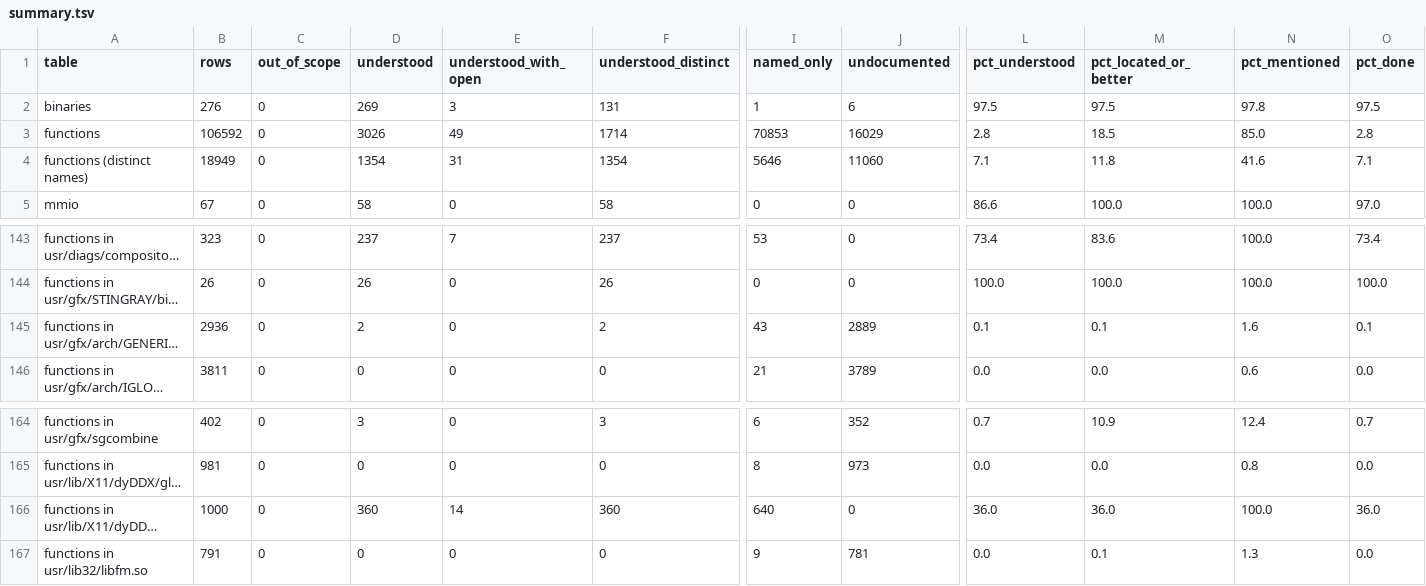
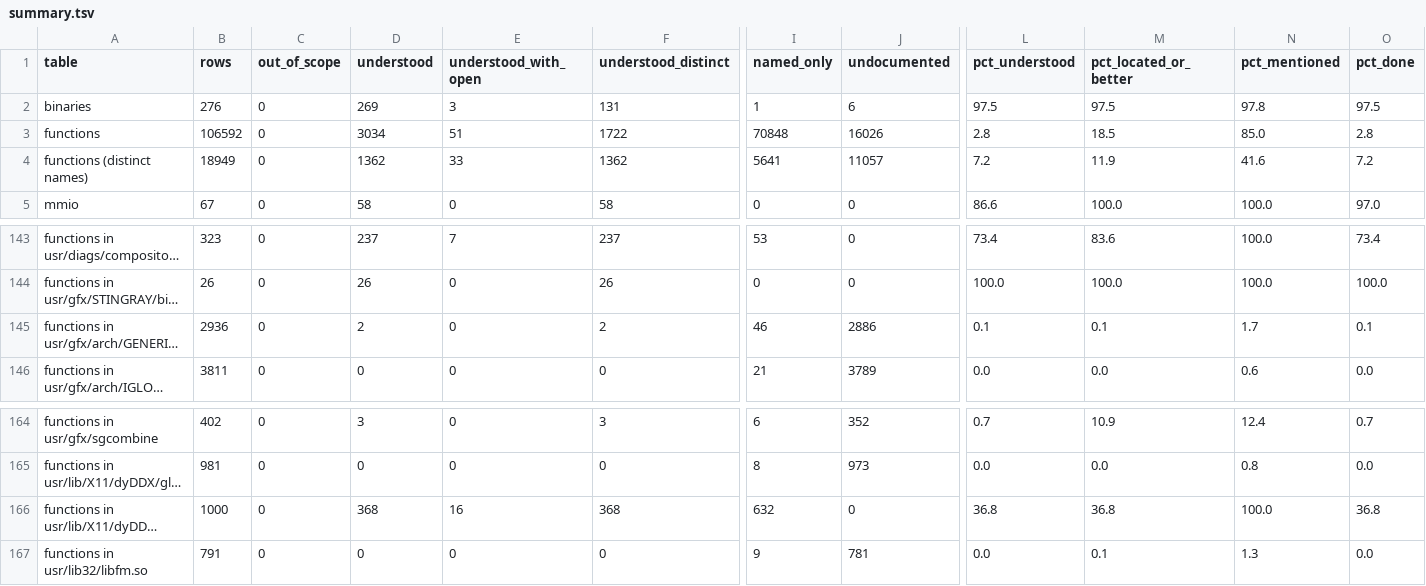
Before and after one commit to jamesbraid/odsy, a TSV file: docs/inventory/summary.tsv, drawn as a sheet; only a part is shown, gaps mark what is left out; long unchanged cells end in …; the diff names each change by its address in the sheet, - before the commit and + after, or states it on an @@ line.

Commit message:
docs: read eight more routines of the X module
Clip validation, visual validation, the zero-width arc point stepper,
tiled rectangle fills, the pixel read-back converter, the generic and
image glyph routines and graphics-context validation now have entries
of their own in the odyssey.so reads. All eight are graded inferred:
each was read from the decompilation, with the cited addresses and
strings checked against the listing.

```diff
--- a/docs/inventory/summary.tsv
+++ b/docs/inventory/summary.tsv
-D3 (understood): 3026
+D3 (understood): 3034
-E3 (understood_with_open): 49
+E3 (understood_with_open): 51
-F3 (understood_distinct): 1714
+F3 (understood_distinct): 1722
-I3 (named_only): 70853
+I3 (named_only): 70848
-J3 (undocumented): 16029
+J3 (undocumented): 16026
-D4 (understood): 1354
+D4 (understood): 1362
-E4 (understood_with_open): 31
+E4 (understood_with_open): 33
-F4 (understood_distinct): 1354
+F4 (understood_distinct): 1362
-I4 (named_only): 5646
+I4 (named_only): 5641
-J4 (undocumented): 11060
+J4 (undocumented): 11057
-L4 (pct_understood): 7.1
+L4 (pct_understood): 7.2
-M4 (pct_located_or_better): 11.8
+M4 (pct_located_or_better): 11.9
-O4 (pct_done): 7.1
+O4 (pct_done): 7.2
-I145 (named_only): 43
+I145 (named_only): 46
-J145 (undocumented): 2889
+J145 (undocumented): 2886
-N145 (pct_mentioned): 1.6
+N145 (pct_mentioned): 1.7
-D166 (understood): 360
+D166 (understood): 368
-E166 (understood_with_open): 14
+E166 (understood_with_open): 16
-F166 (understood_distinct): 360
+F166 (understood_distinct): 368
-I166 (named_only): 640
+I166 (named_only): 632
-L166 (pct_understood): 36.0
+L166 (pct_understood): 36.8
-M166 (pct_located_or_better): 36.0
+M166 (pct_located_or_better): 36.8
-O166 (pct_done): 36.0
+O166 (pct_done): 36.8
```
Also changed, not shown: 3 other files.
